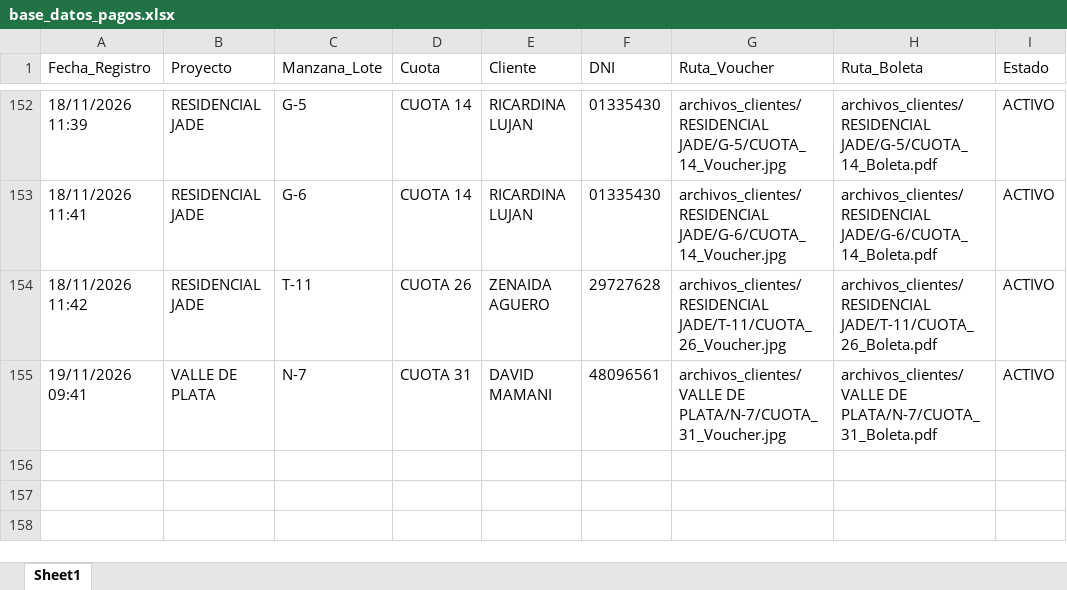
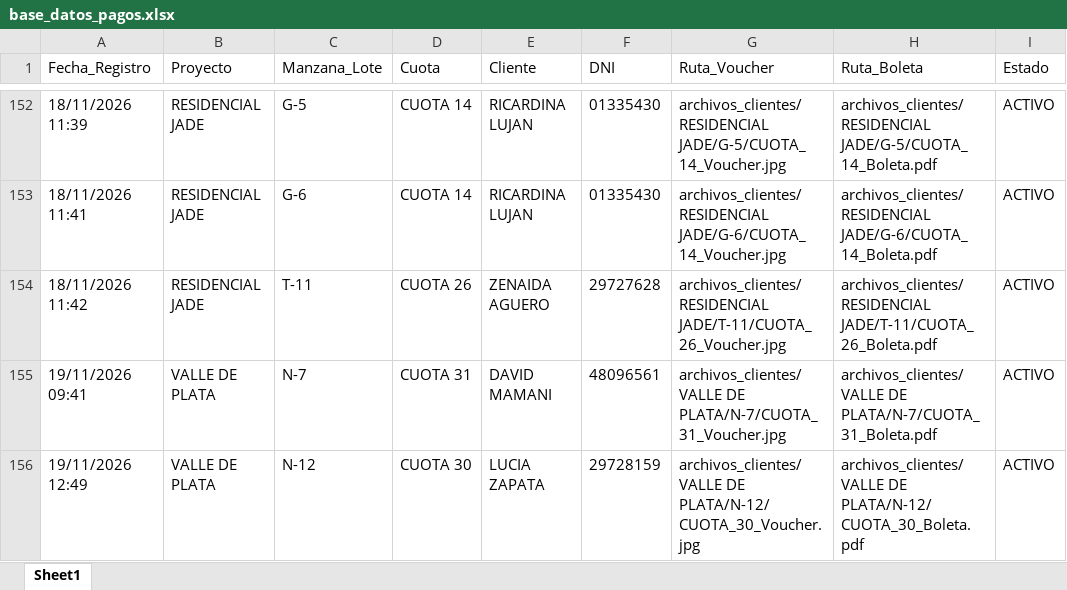
Before and after one commit to bryanflowers10-prog/portal-cobranzas-gr, an Excel workbook: base_datos_pagos.xlsx, sheet Sheet1, drawn as a sheet; only a part is shown, gaps mark what is left out; values as stored, in another font and other column widths than the file's, no borders; the diff names each change by its address in the sheet, - before the commit and + after, or states it on an @@ line.

```diff
--- a/base_datos_pagos.xlsx (sheet Sheet1)
+++ b/base_datos_pagos.xlsx (sheet Sheet1)
+row 156: 19/11/2026 12:49 | VALLE DE PLATA | N-12 | CUOTA 30 | LUCIA ZAPATA | 29728159 | archivos_clientes/VALLE DE PLATA/N-12/CUOTA_30_Voucher.jpg | archivos_clientes/VALLE DE PLATA/N-12/CUOTA_30_Boleta.pdf | ACTIVO
```
Also changed, not shown: 2 other files.
